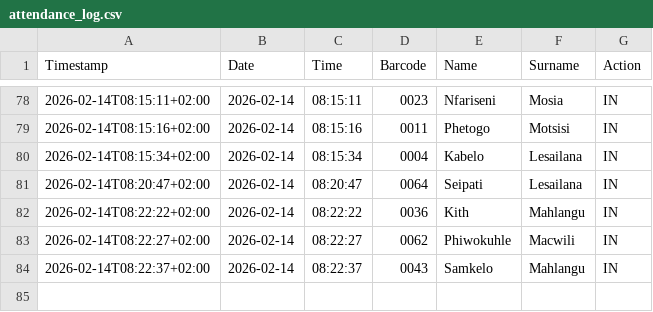
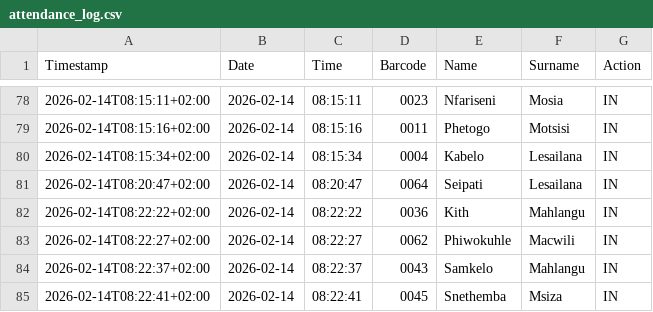
Before and after one commit to Thoko654/Attendance-Register-, a CSV file: data/attendance_log.csv, drawn as a sheet; only a part is shown, gaps mark what is left out; the diff names each change by its address in the sheet, - before the commit and + after, or states it on an @@ line.

Commit message:
Update data/attendance_log.csv

```diff
--- a/data/attendance_log.csv
+++ b/data/attendance_log.csv
+row 85: 2026-02-14T08:22:41+02:00 | 2026-02-14 | 08:22:41 | 0045 | Snethemba | Msiza | IN
```
